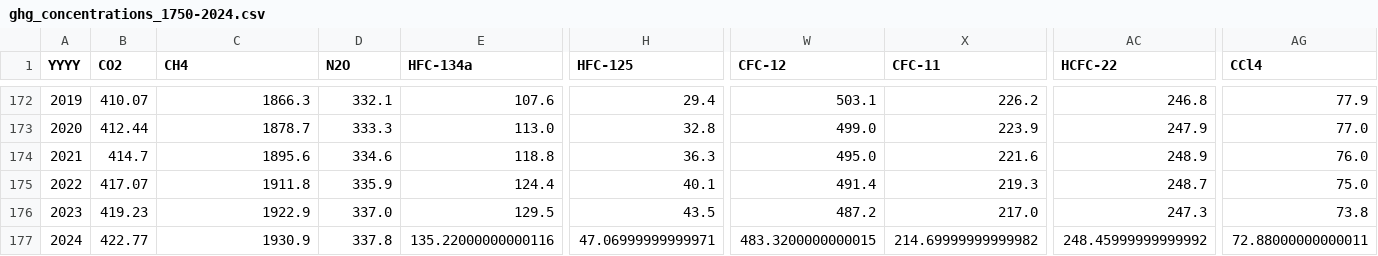
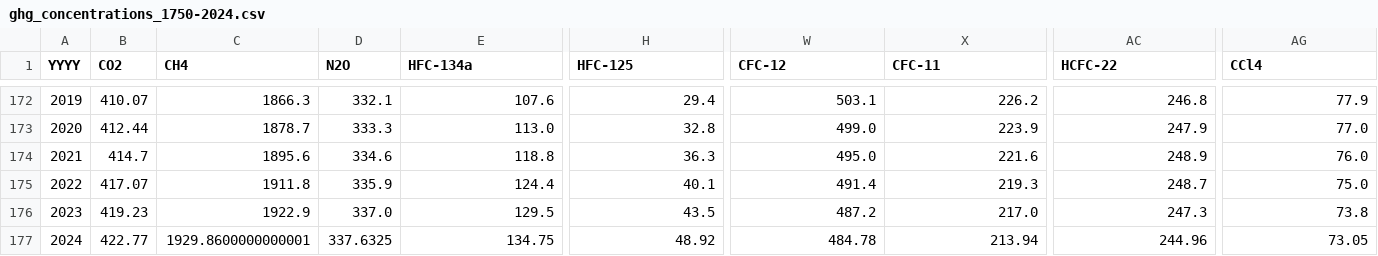
Before and after one commit to ClimateIndicator/forcing-timeseries, a CSV file: output/ghg_concentrations_1750-2024.csv, drawn as a sheet; only a part is shown, gaps mark what is left out; the diff names each change by its address in the sheet, - before the commit and + after, or states it on an @@ line.

```diff
--- a/output/ghg_concentrations_1750-2024.csv
+++ b/output/ghg_concentrations_1750-2024.csv
-C177 (CH4): 1930.9
+C177 (CH4): 1929.8600000000001
-D177 (N2O): 337.8
+D177 (N2O): 337.6325
-E177 (HFC-134a): 135.22000000000116
+E177 (HFC-134a): 134.75
-H177 (HFC-125): 47.06999999999971
+H177 (HFC-125): 48.92
-W177 (CFC-12): 483.3200000000015
+W177 (CFC-12): 484.78
-X177 (CFC-11): 214.69999999999982
+X177 (CFC-11): 213.94
-AC177 (HCFC-22): 248.45999999999992
+AC177 (HCFC-22): 244.96
-AG177 (CCl4): 72.88000000000011
+AG177 (CCl4): 73.05
```
Also changed, not shown: 2 other files.
